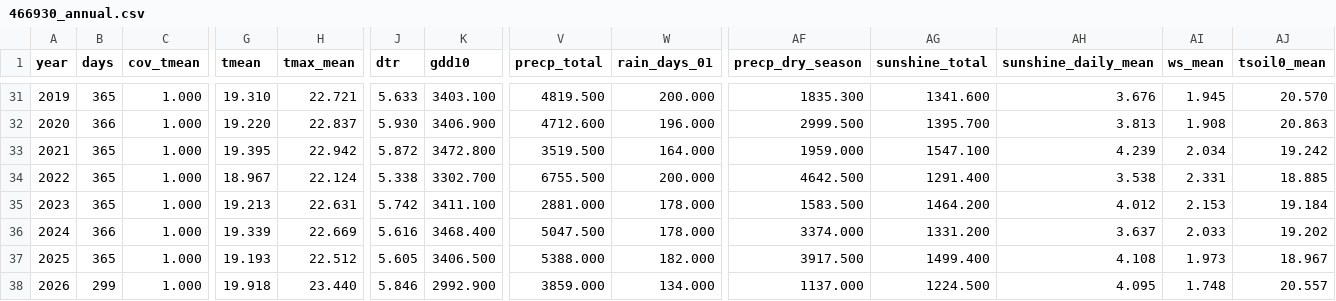
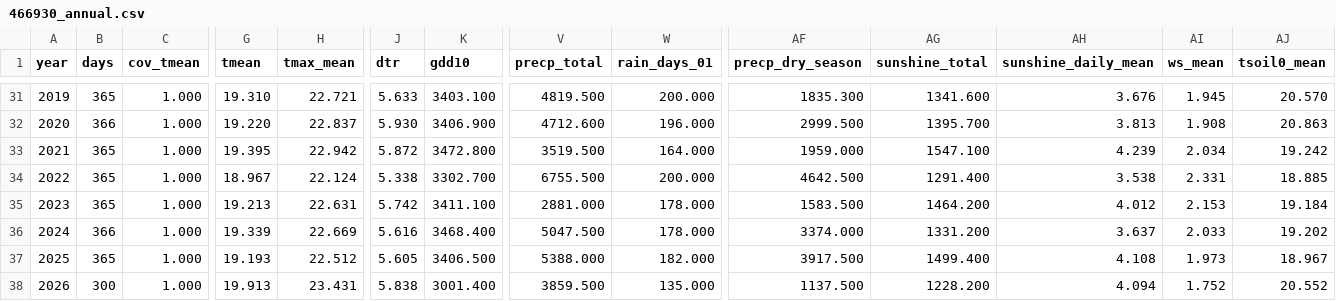
Before and after one commit to BunnyTailGra22/Five-Great-Elements, a CSV file: data/processed/466930_annual.csv, drawn as a sheet; only a part is shown, gaps mark what is left out; the diff names each change by its address in the sheet, - before the commit and + after, or states it on an @@ line.

```diff
--- a/data/processed/466930_annual.csv
+++ b/data/processed/466930_annual.csv
-B38 (days): 299
+B38 (days): 300
-G38 (tmean): 19.918
+G38 (tmean): 19.913
-H38 (tmax_mean): 23.440
+H38 (tmax_mean): 23.431
-J38 (dtr): 5.846
+J38 (dtr): 5.838
-K38 (gdd10): 2992.900
+K38 (gdd10): 3001.400
-V38 (precp_total): 3859.000
+V38 (precp_total): 3859.500
-W38 (rain_days_01): 134.000
+W38 (rain_days_01): 135.000
-AF38 (precp_dry_season): 1137.000
+AF38 (precp_dry_season): 1137.500
-AG38 (sunshine_total): 1224.500
+AG38 (sunshine_total): 1228.200
-AH38 (sunshine_daily_mean): 4.095
+AH38 (sunshine_daily_mean): 4.094
-AI38 (ws_mean): 1.748
+AI38 (ws_mean): 1.752
-AJ38 (tsoil0_mean): 20.557
+AJ38 (tsoil0_mean): 20.552
```
Also changed, not shown: data/processed/82A750_annual.csv, data/processed/82A750_coverage.csv, 10 other files.
